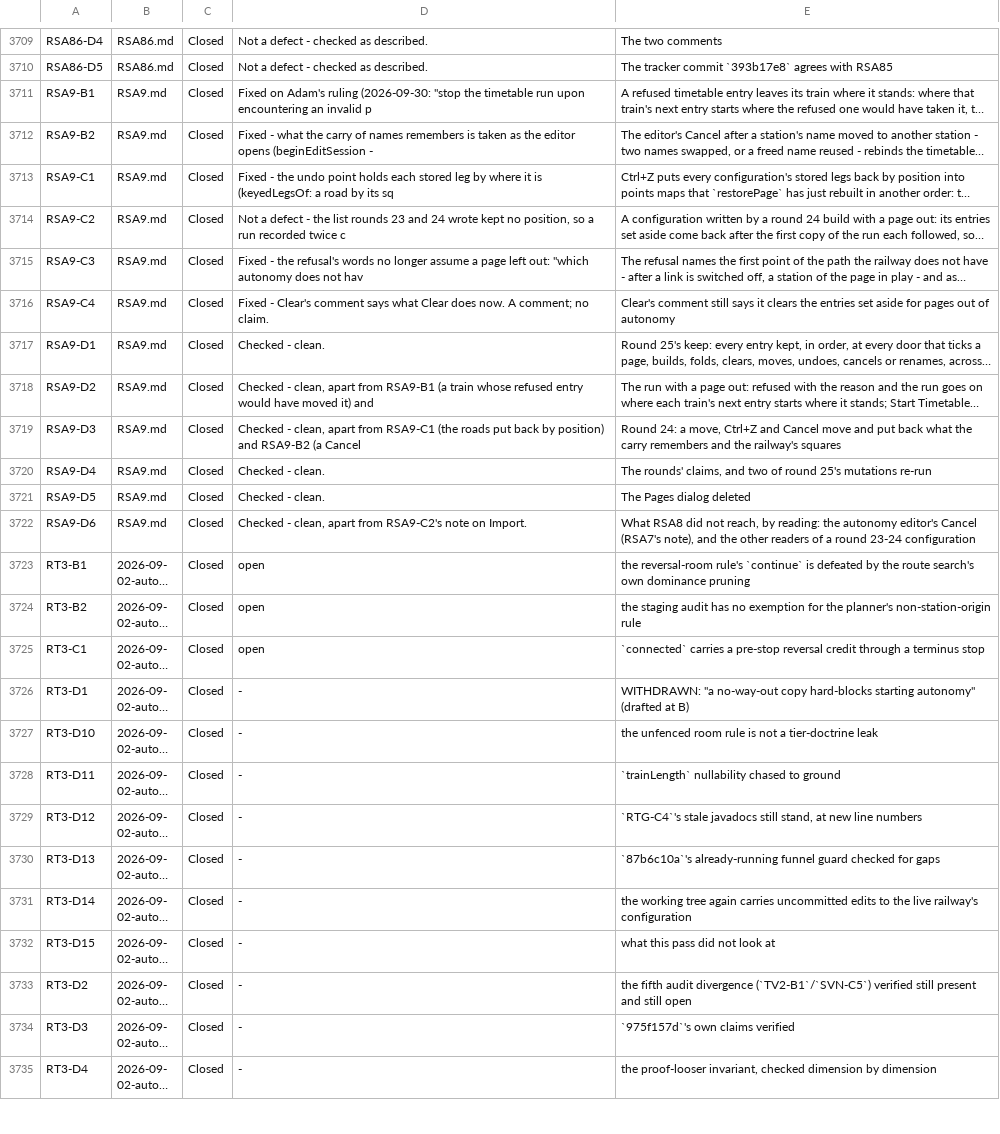
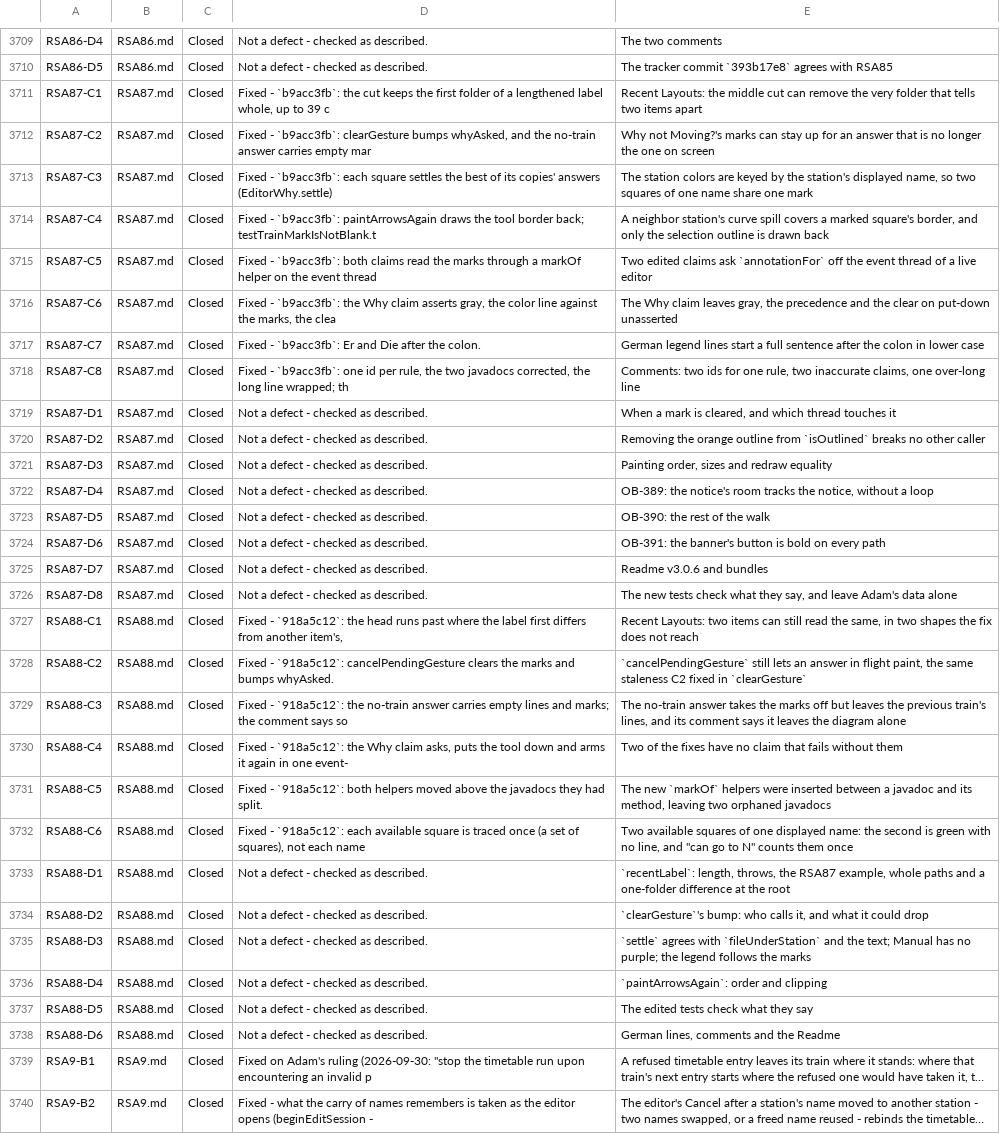
Before and after one commit to bob123456678/TrainControl, a TSV file: docs/manual-tests/findings.tsv, drawn as a sheet; only a part is shown, gaps mark what is left out; the shorter side is filled out with more unchanged rows; long unchanged cells end in …; the diff names each change by its address in the sheet, - before the commit and + after, or states it on an @@ line.

```diff
--- a/docs/manual-tests/findings.tsv
+++ b/docs/manual-tests/findings.tsv
+row 3711: RSA87-C1 | RSA87.md | Closed | Fixed - `b9acc3fb`: the cut keeps the first folder of a lengthened label whole, up to 39 c | Recent Layouts: the middle cut can remove the very folder that tells two items apart
+row 3712: RSA87-C2 | RSA87.md | Closed | Fixed - `b9acc3fb`: clearGesture bumps whyAsked, and the no-train answer carries empty mar | Why not Moving?'s marks can stay up for an answer that is no longer the one on screen
+row 3713: RSA87-C3 | RSA87.md | Closed | Fixed - `b9acc3fb`: each square settles the best of its copies' answers (EditorWhy.settle) | The station colors are keyed by the station's displayed name, so two squares of one name share one mark
+row 3714: RSA87-C4 | RSA87.md | Closed | Fixed - `b9acc3fb`: paintArrowsAgain draws the tool border back; testTrainMarkIsNotBlank.t | A neighbor station's curve spill covers a marked square's border, and only the selection outline is drawn back
+row 3715: RSA87-C5 | RSA87.md | Closed | Fixed - `b9acc3fb`: both claims read the marks through a markOf helper on the event thread | Two edited claims ask `annotationFor` off the event thread of a live editor
+row 3716: RSA87-C6 | RSA87.md | Closed | Fixed - `b9acc3fb`: the Why claim asserts gray, the color line against the marks, the clea | The Why claim leaves gray, the precedence and the clear on put-down unasserted
+row 3717: RSA87-C7 | RSA87.md | Closed | Fixed - `b9acc3fb`: Er and Die after the colon. | German legend lines start a full sentence after the colon in lower case
+row 3718: RSA87-C8 | RSA87.md | Closed | Fixed - `b9acc3fb`: one id per rule, the two javadocs corrected, the long line wrapped; th | Comments: two ids for one rule, two inaccurate claims, one over-long line
+row 3719: RSA87-D1 | RSA87.md | Closed | Not a defect - checked as described. | When a mark is cleared, and which thread touches it
+row 3720: RSA87-D2 | RSA87.md | Closed | Not a defect - checked as described. | Removing the orange outline from `isOutlined` breaks no other caller
+row 3721: RSA87-D3 | RSA87.md | Closed | Not a defect - checked as described. | Painting order, sizes and redraw equality
+row 3722: RSA87-D4 | RSA87.md | Closed | Not a defect - checked as described. | OB-389: the notice's room tracks the notice, without a loop
+row 3723: RSA87-D5 | RSA87.md | Closed | Not a defect - checked as described. | OB-390: the rest of the walk
+row 3724: RSA87-D6 | RSA87.md | Closed | Not a defect - checked as described. | OB-391: the banner's button is bold on every path
+row 3725: RSA87-D7 | RSA87.md | Closed | Not a defect - checked as described. | Readme v3.0.6 and bundles
+row 3726: RSA87-D8 | RSA87.md | Closed | Not a defect - checked as described. | The new tests check what they say, and leave Adam's data alone
+row 3727: RSA88-C1 | RSA88.md | Closed | Fixed - `918a5c12`: the head runs past where the label first differs from another item's, | Recent Layouts: two items can still read the same, in two shapes the fix does not reach
+row 3728: RSA88-C2 | RSA88.md | Closed | Fixed - `918a5c12`: cancelPendingGesture clears the marks and bumps whyAsked. | `cancelPendingGesture` still lets an answer in flight paint, the same staleness C2 fixed in `clearGesture`
+row 3729: RSA88-C3 | RSA88.md | Closed | Fixed - `918a5c12`: the no-train answer carries empty lines and marks; the comment says so | The no-train answer takes the marks off but leaves the previous train's lines, and its comment says it leaves the diagram alone
+row 3730: RSA88-C4 | RSA88.md | Closed | Fixed - `918a5c12`: the Why claim asks, puts the tool down and arms it again in one event- | Two of the fixes have no claim that fails without them
+row 3731: RSA88-C5 | RSA88.md | Closed | Fixed - `918a5c12`: both helpers moved above the javadocs they had split. | The new `markOf` helpers were inserted between a javadoc and its method, leaving two orphaned javadocs
+row 3732: RSA88-C6 | RSA88.md | Closed | Fixed - `918a5c12`: each available square is traced once (a set of squares), not each name | Two available squares of one displayed name: the second is green with no line, and "can go to N" counts them once
+row 3733: RSA88-D1 | RSA88.md | Closed | Not a defect - checked as described. | `recentLabel`: length, throws, the RSA87 example, whole paths and a one-folder difference at the root
+row 3734: RSA88-D2 | RSA88.md | Closed | Not a defect - checked as described. | `clearGesture`'s bump: who calls it, and what it could drop
+row 3735: RSA88-D3 | RSA88.md | Closed | Not a defect - checked as described. | `settle` agrees with `fileUnderStation` and the text; Manual has no purple; the legend follows the marks
+row 3736: RSA88-D4 | RSA88.md | Closed | Not a defect - checked as described. | `paintArrowsAgain`: order and clipping
+row 3737: RSA88-D5 | RSA88.md | Closed | Not a defect - checked as described. | The edited tests check what they say
+row 3738: RSA88-D6 | RSA88.md | Closed | Not a defect - checked as described. | German lines, comments and the Readme
```
Also changed, not shown: 9 other files.
